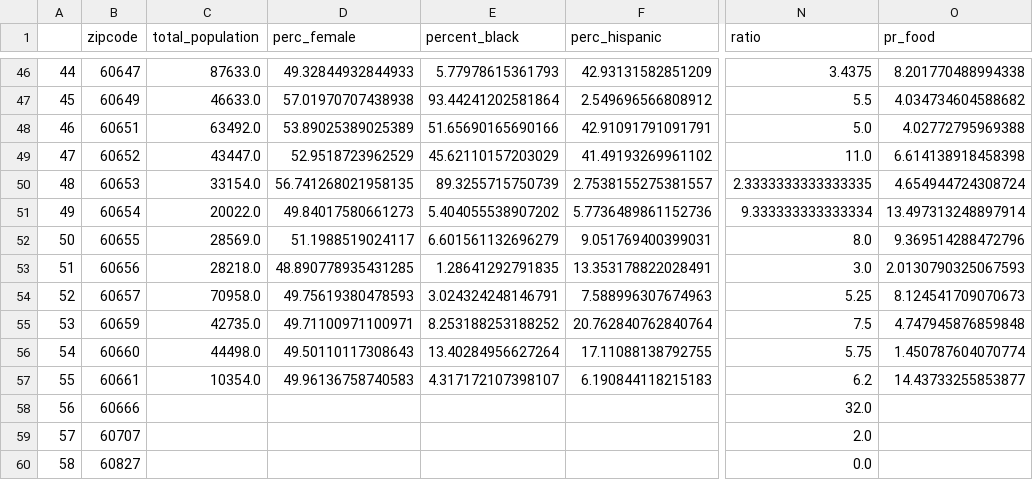
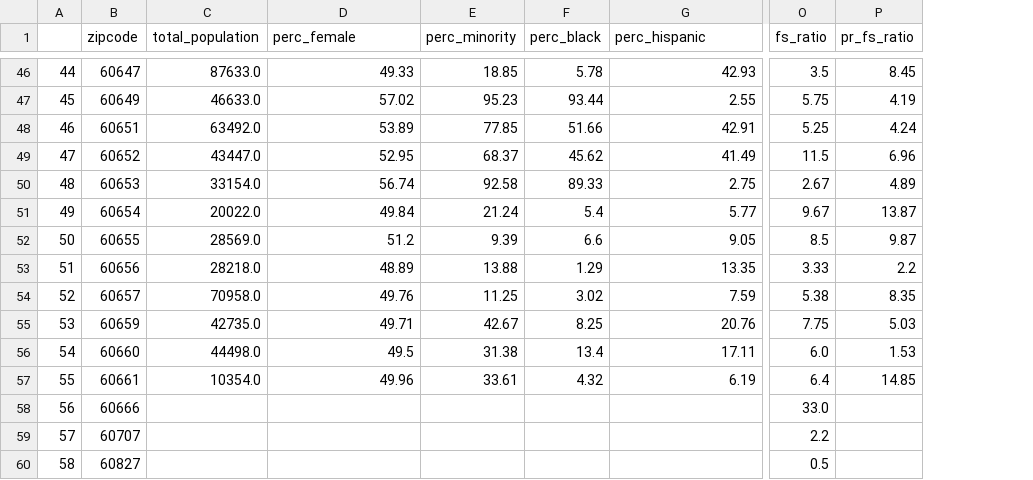
Before and after one commit to semlawer/Chi-Covid-and-Food-Insecurity, a CSV file: chifood/data/full_zip.csv, drawn as a sheet; only a part is shown, gaps mark what is left out; removed rows and columns are numbered as before the commit, all else as after; the diff covers the shown part only; the diff names each change by its address in the sheet, - before the commit and + after, or states it on an @@ line.

Commit message:
Change to food ratio

```diff
--- a/chifood/data/full_zip.csv
+++ b/chifood/data/full_zip.csv
-column E (percent_black), rows 46-57: 5.77978615361793 | 93.44241202581864 | 51.65690165690166 | 45.62110157203029 | 89.3255715750739 | 5.404055538907202 | 6.601561132696279 | 1.28641292791835 | 3.024324248146791 | 8.253188253188252 | 13.40284956627264 | 4.317172107398107
+column E (perc_minority), rows 46-57: 18.85 | 95.23 | 77.85 | 68.37 | 92.58 | 21.24 | 9.39 | 13.88 | 11.25 | 42.67 | 31.38 | 33.61
+column F (perc_black), rows 46-57: 5.78 | 93.44 | 51.66 | 45.62 | 89.33 | 5.4 | 6.6 | 1.29 | 3.02 | 8.25 | 13.4 | 4.32
-column N (ratio), rows 46-60: 3.4375 | 5.5 | 5.0 | 11.0 | 2.3333333333333335 | 9.333333333333334 | 8.0 | 3.0 | 5.25 | 7.5 | 5.75 | 6.2 | 32.0 | 2.0 | 0.0
-column O (pr_food), rows 46-57: 8.201770488994338 | 4.034734604588682 | 4.02772795969388 | 6.614138918458398 | 4.654944724308724 | 13.497313248897914 | 9.369514288472796 | 2.0130790325067593 | 8.124541709070673 | 4.747945876859848 | 1.450787604070774 | 14.43733255853877
+column O (fs_ratio), rows 46-60: 3.5 | 5.75 | 5.25 | 11.5 | 2.67 | 9.67 | 8.5 | 3.33 | 5.38 | 7.75 | 6.0 | 6.4 | 33.0 | 2.2 | 0.5
+column P (pr_fs_ratio), rows 46-57: 8.45 | 4.19 | 4.24 | 6.96 | 4.89 | 13.87 | 9.87 | 2.2 | 8.35 | 5.03 | 1.53 | 14.85
-D46 (perc_female): 49.32844932844933
+D46 (perc_female): 49.33
-G46 (perc_hispanic): 42.93131582851209
+G46 (perc_hispanic): 42.93
-D47 (perc_female): 57.01970707438938
+D47 (perc_female): 57.02
-G47 (perc_hispanic): 2.549696566808912
+G47 (perc_hispanic): 2.55
-D48 (perc_female): 53.89025389025389
+D48 (perc_female): 53.89
-G48 (perc_hispanic): 42.91091791091791
+G48 (perc_hispanic): 42.91
-D49 (perc_female): 52.9518723962529
+D49 (perc_female): 52.95
-G49 (perc_hispanic): 41.49193269961102
+G49 (perc_hispanic): 41.49
-D50 (perc_female): 56.741268021958135
+D50 (perc_female): 56.74
-G50 (perc_hispanic): 2.7538155275381557
+G50 (perc_hispanic): 2.75
-D51 (perc_female): 49.84017580661273
+D51 (perc_female): 49.84
-G51 (perc_hispanic): 5.7736489861152736
+G51 (perc_hispanic): 5.77
-D52 (perc_female): 51.1988519024117
+D52 (perc_female): 51.2
-G52 (perc_hispanic): 9.051769400399031
+G52 (perc_hispanic): 9.05
-D53 (perc_female): 48.890778935431285
+D53 (perc_female): 48.89
-G53 (perc_hispanic): 13.353178822028491
+G53 (perc_hispanic): 13.35
-D54 (perc_female): 49.75619380478593
+D54 (perc_female): 49.76
-G54 (perc_hispanic): 7.588996307674963
+G54 (perc_hispanic): 7.59
-D55 (perc_female): 49.71100971100971
+D55 (perc_female): 49.71
-G55 (perc_hispanic): 20.762840762840764
+G55 (perc_hispanic): 20.76
-D56 (perc_female): 49.50110117308643
+D56 (perc_female): 49.5
-G56 (perc_hispanic): 17.11088138792755
+G56 (perc_hispanic): 17.11
-D57 (perc_female): 49.96136758740583
+D57 (perc_female): 49.96
-G57 (perc_hispanic): 6.190844118215183
+G57 (perc_hispanic): 6.19
```
Also changed, not shown: 88 edited cells elsewhere in this file, 2 other files.
